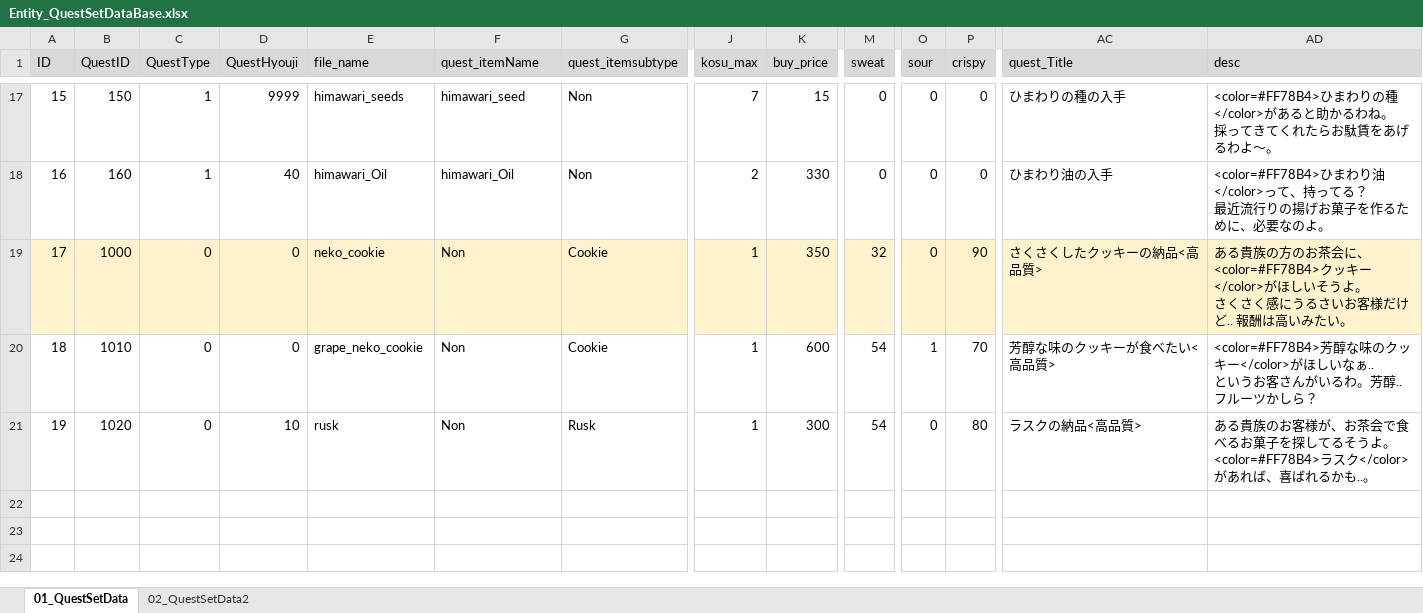
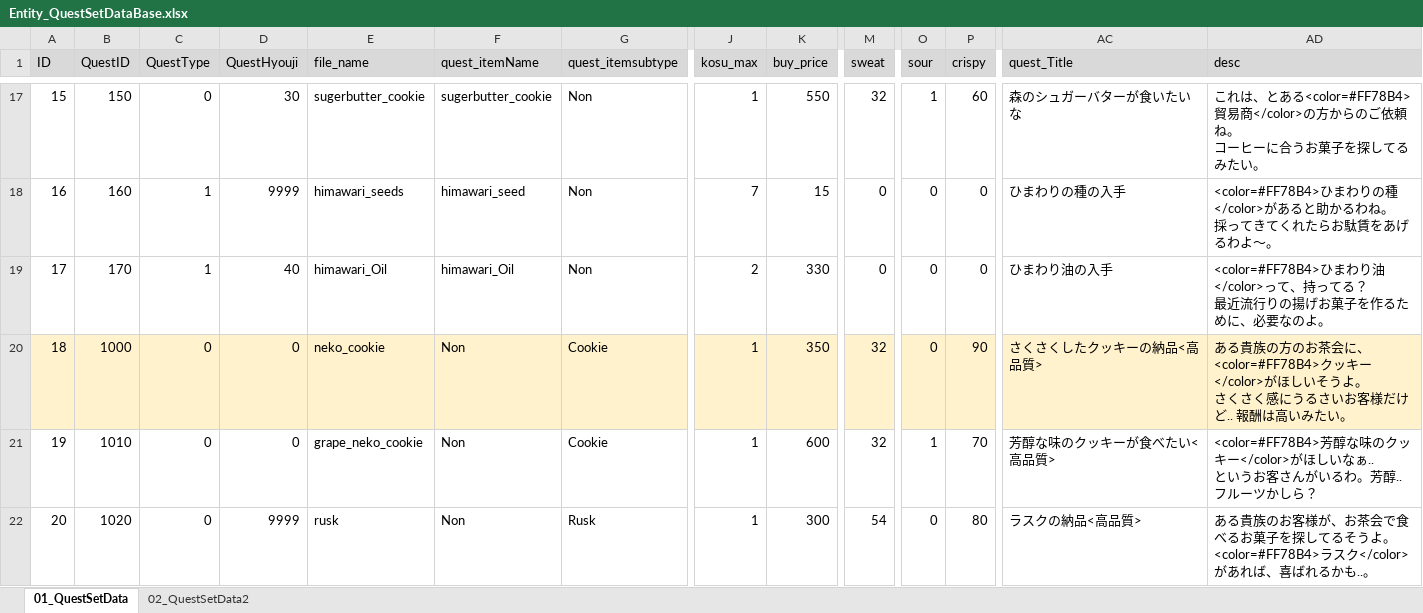
Before and after one commit to matoarita/Okashi_Atlier2, an Excel workbook: Assets/Excel_Data/Entity_QuestSetDataBase.xlsx, sheet 01_QuestSetData, drawn as a sheet; only a part is shown, gaps mark what is left out; values as stored, in another font and other column widths than the file's, no borders; addresses are those after the commit; rows hold the shown columns only; ↵ is a line break in a cell; the diff covers the shown part only; the diff names each change by its address in the sheet, - before the commit and + after, or states it on an @@ line.

```diff
--- a/Assets/Excel_Data/Entity_QuestSetDataBase.xlsx (sheet 01_QuestSetData)
+++ b/Assets/Excel_Data/Entity_QuestSetDataBase.xlsx (sheet 01_QuestSetData)
-C17 (QuestType): 1
+C17 (QuestType): 0
-D17 (QuestHyouji): 9999
+D17 (QuestHyouji): 30
-E17 (file_name): himawari_seeds
+E17 (file_name): sugerbutter_cookie
-F17 (quest_itemName): himawari_seed
+F17 (quest_itemName): sugerbutter_cookie
-J17 (kosu_max): 7
+J17 (kosu_max): 1
-K17 (buy_price): 15
+K17 (buy_price): 550
-M17 (sweat): 0
+M17 (sweat): 32
-O17 (sour): 0
+O17 (sour): 1
-P17 (crispy): 0
+P17 (crispy): 60
-AC17 (quest_Title): ひまわりの種の入手
+AC17 (quest_Title): 森のシュガーバターが食いたいな
-AD17 (desc): <color=#FF78B4>ひまわりの種</color>があると助かるわね。 ↵ 採ってきてくれたらお駄賃をあげるわよ～。
+AD17 (desc): これは、とある<color=#FF78B4>貿易商</color>の方からのご依頼ね。 ↵ コーヒーに合うお菓子を探してるみたい。
-D18 (QuestHyouji): 40
+D18 (QuestHyouji): 9999
-E18 (file_name): himawari_Oil
+E18 (file_name): himawari_seeds
-F18 (quest_itemName): himawari_Oil
+F18 (quest_itemName): himawari_seed
-J18 (kosu_max): 2
+J18 (kosu_max): 7
-K18 (buy_price): 330
+K18 (buy_price): 15
-AC18 (quest_Title): ひまわり油の入手
+AC18 (quest_Title): ひまわりの種の入手
-AD18 (desc): …ひまわり油</color>って、持ってる？ ↵ 最近流行りの揚げお菓子を作るために、必要なのよ。
+AD18 (desc): …ひまわりの種</color>があると助かるわね。 ↵ 採ってきてくれたらお駄賃をあげるわよ～。
+row 19: 17 | 170 | 1 | 40 | himawari_Oil | himawari_Oil | Non | 2 | 330 | 0 | 0 | 0 | ひまわり油の入手 | <color=#FF78B4>ひまわり油</color>って、持ってる？ ↵ 最近流行りの揚げお菓子を作るために、必要なのよ。
@@ column A (ID) renumbered from row 20 down @@
-M21 (sweat): 54
+M21 (sweat): 32
-D22 (QuestHyouji): 10
+D22 (QuestHyouji): 9999
```
Also changed, not shown: 58 edited cells elsewhere in this sheet, 39 other files.
